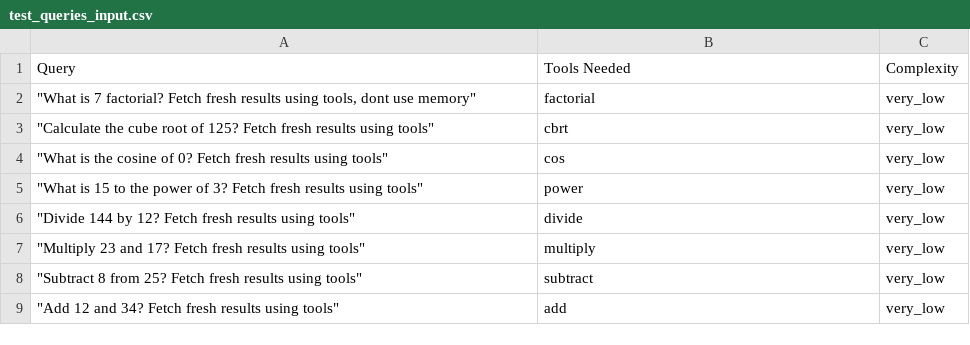
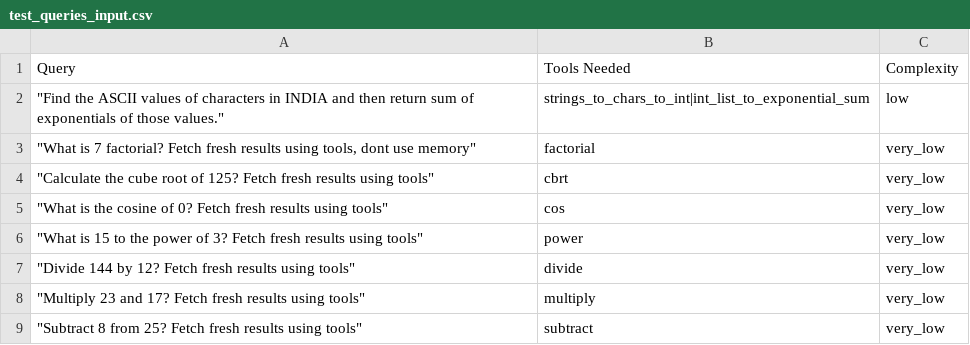
Before and after one commit to deepjyotisaha/eag10, a CSV file: e10/performance/test_queries_input.csv, drawn as a sheet; only a part is shown; the shorter side is filled out with more unchanged rows; the diff names each change by its address in the sheet, - before the commit and + after, or states it on an @@ line.

```diff
--- a/e10/performance/test_queries_input.csv
+++ b/e10/performance/test_queries_input.csv
+row 2: "Find the ASCII values of characters in INDIA and then return sum of exponentials of those values." | strings_to_chars_to_int|int_list_to_exponential_sum | low
```
Also changed, not shown: 3 other files.
